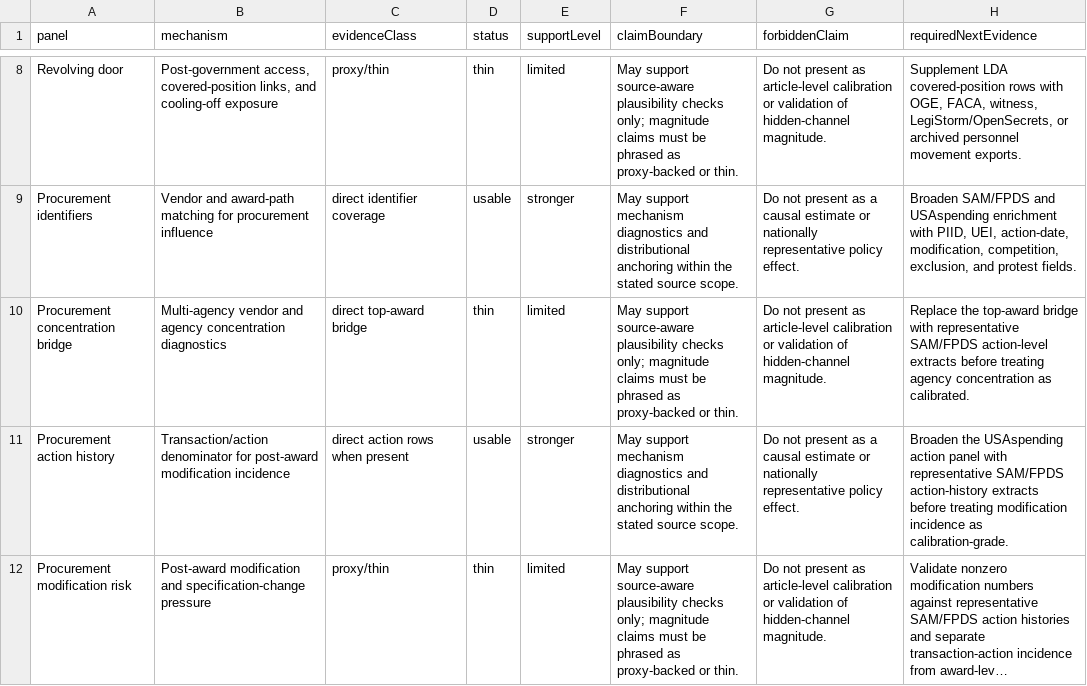
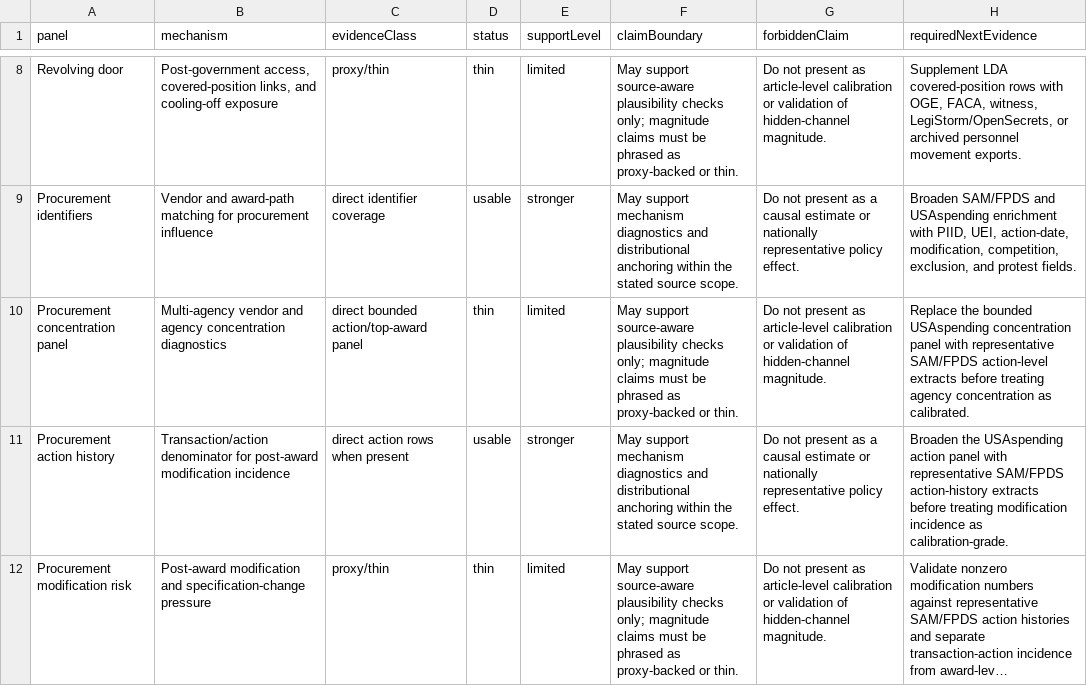
Before and after one commit to Jacoba1100254352/lobby-capture-simulator, a CSV file: reports/claim-boundary-audit.csv, drawn as a sheet; only a part is shown, gaps mark what is left out; long unchanged cells end in ….

```diff
--- a/reports/claim-boundary-audit.csv
+++ b/reports/claim-boundary-audit.csv
@@ -9,3 +9,3 @@ Revolving door,"Post-government access, covered-position links, and cooling-off
 Procurement identifiers,Vendor and award-path matching for procurement influence,direct identifier coverage,usable,stronger,May support mechanism diagnostics and distributional anchoring within the stated source scope.,Do not present as a causal estimate or nationally representative policy effect.,"Broaden SAM/FPDS and USAspending enrichment with PIID, UEI, action-date, modification, competition, exclusion, and protest fields."
-Procurement concentration bridge,Multi-agency vendor and agency concentration diagnostics,direct top-award bridge,thin,limited,May support source-aware plausibility checks only; magnitude claims must be phrased as proxy-backed or thin.,Do not present as article-level calibration or validation of hidden-channel magnitude.,Replace the top-award bridge with representative SAM/FPDS action-level extracts before treating agency concentration as calibrated.
+Procurement concentration panel,Multi-agency vendor and agency concentration diagnostics,direct bounded action/top-award panel,thin,limited,May support source-aware plausibility checks only; magnitude claims must be phrased as proxy-backed or thin.,Do not present as article-level calibration or validation of hidden-channel magnitude.,Replace the bounded USAspending concentration panel with representative SAM/FPDS action-level extracts before treating agency concentration as calibrated.
 Procurement action history,Transaction/action denominator for post-award modification incidence,direct action rows when present,usable,stronger,May support mechanism diagnostics and distributional anchoring within the stated source scope.,Do not present as a causal estimate or nationally representative policy effect.,Broaden the USAspending action panel with representative SAM/FPDS action-history extracts before treating modification incidence as calibration-grade.
```
Also changed, not shown: reports/calibration-queue.csv, reports/claim-source-dependency.csv, 30 other files.
